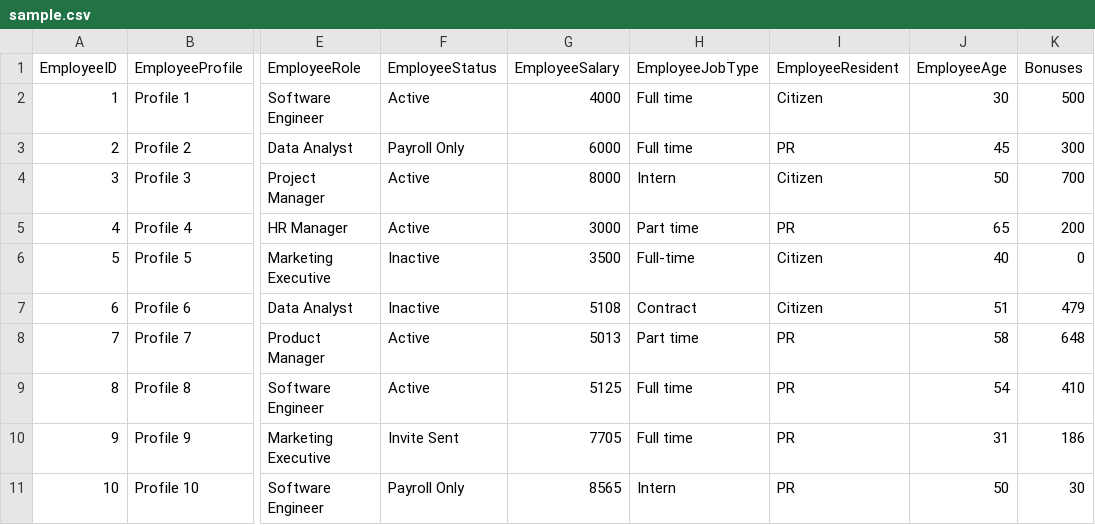
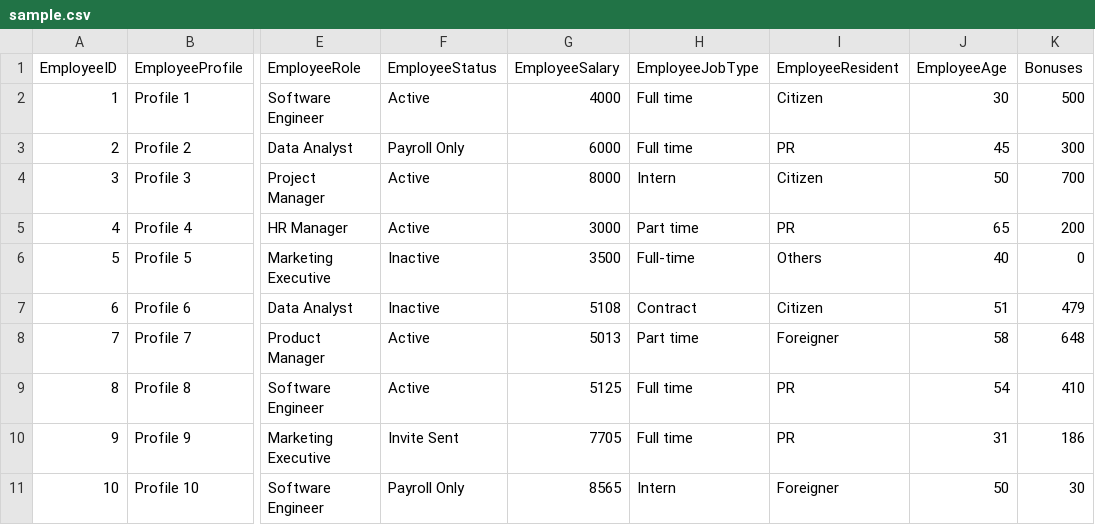
Before and after one commit to asifrahaman13/laughing-guide, a CSV file: misc/sample.csv, drawn as a sheet; only a part is shown, gaps mark what is left out; the diff names each change by its address in the sheet, - before the commit and + after, or states it on an @@ line.

Commit message:
wip: implement charts and dynamic data in employee dashboard

```diff
--- a/misc/sample.csv
+++ b/misc/sample.csv
-I6 (EmployeeResident): Citizen
+I6 (EmployeeResident): Others
-I8 (EmployeeResident): PR
+I8 (EmployeeResident): Foreigner
-I11 (EmployeeResident): PR
+I11 (EmployeeResident): Foreigner
```
Also changed, not shown: 6 other files.
